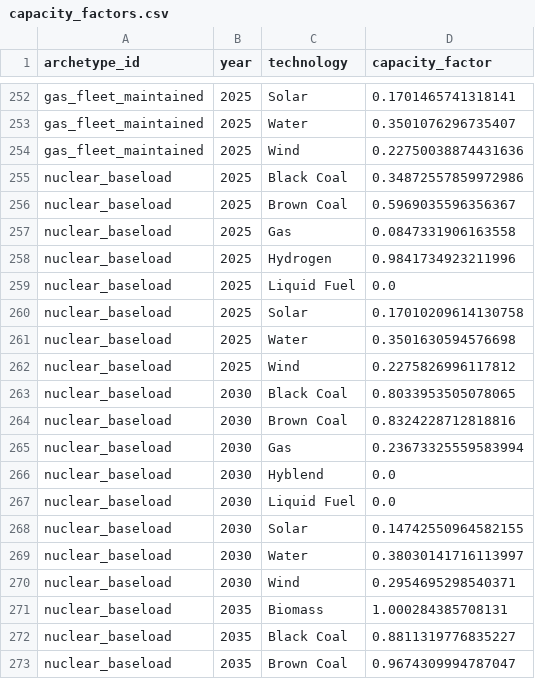
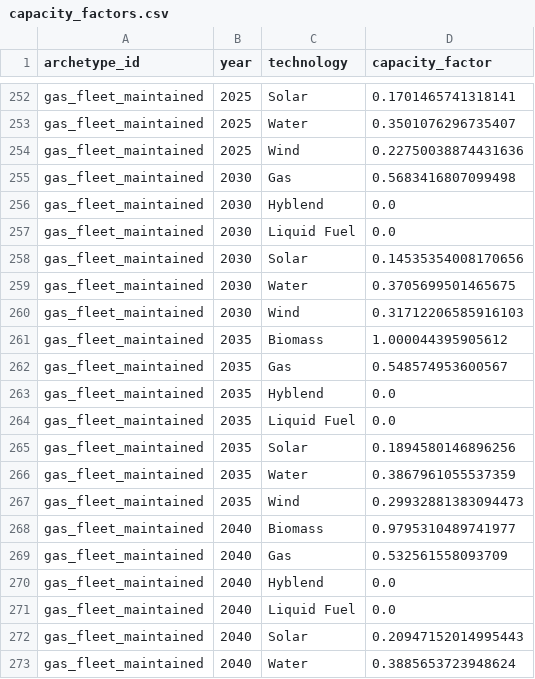
Before and after one commit to nickvanschoten/ISPyPSA, a CSV file: mvp_pass1_power/outputs/phase6_granular/capacity_factors.csv, drawn as a sheet; only a part is shown, gaps mark what is left out; the shorter side is filled out with more unchanged rows; the diff covers the shown part only; the diff names each change by its address in the sheet, - before the commit and + after, or states it on an @@ line.

```diff
--- a/mvp_pass1_power/outputs/phase6_granular/capacity_factors.csv
+++ b/mvp_pass1_power/outputs/phase6_granular/capacity_factors.csv
+row 255: gas_fleet_maintained | 2030 | Gas | 0.5683416807099498
+row 256: gas_fleet_maintained | 2030 | Hyblend | 0.0
+row 257: gas_fleet_maintained | 2030 | Liquid Fuel | 0.0
+row 258: gas_fleet_maintained | 2030 | Solar | 0.14535354008170656
+row 259: gas_fleet_maintained | 2030 | Water | 0.3705699501465675
+row 260: gas_fleet_maintained | 2030 | Wind | 0.31712206585916103
+row 261: gas_fleet_maintained | 2035 | Biomass | 1.000044395905612
+row 262: gas_fleet_maintained | 2035 | Gas | 0.548574953600567
+row 263: gas_fleet_maintained | 2035 | Hyblend | 0.0
+row 264: gas_fleet_maintained | 2035 | Liquid Fuel | 0.0
+row 265: gas_fleet_maintained | 2035 | Solar | 0.1894580146896256
+row 266: gas_fleet_maintained | 2035 | Water | 0.3867961055537359
+row 267: gas_fleet_maintained | 2035 | Wind | 0.29932881383094473
+row 268: gas_fleet_maintained | 2040 | Biomass | 0.9795310489741977
+row 269: gas_fleet_maintained | 2040 | Gas | 0.532561558093709
+row 270: gas_fleet_maintained | 2040 | Hyblend | 0.0
+row 271: gas_fleet_maintained | 2040 | Liquid Fuel | 0.0
+row 272: gas_fleet_maintained | 2040 | Solar | 0.20947152014995443
+row 273: gas_fleet_maintained | 2040 | Water | 0.3885653723948624
```
Also changed, not shown: 17 added rows elsewhere in this file, mvp_pass1_power/outputs/phase6_granular/demand_generation.csv, mvp_pass1_power/outputs/phase6_granular/generation_twh.csv, 2 other files.
